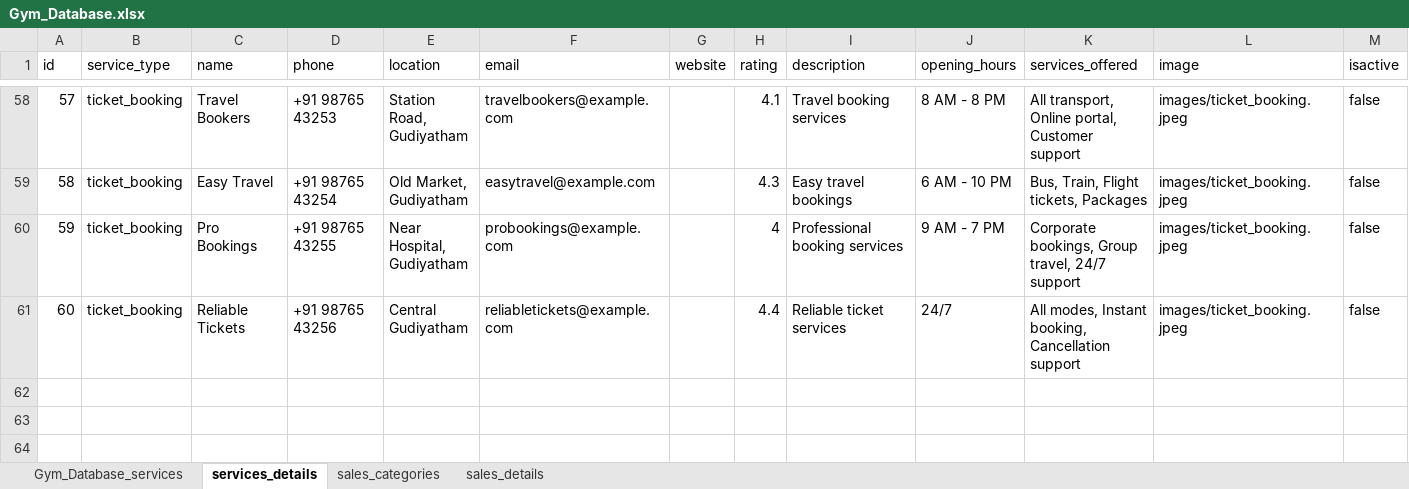
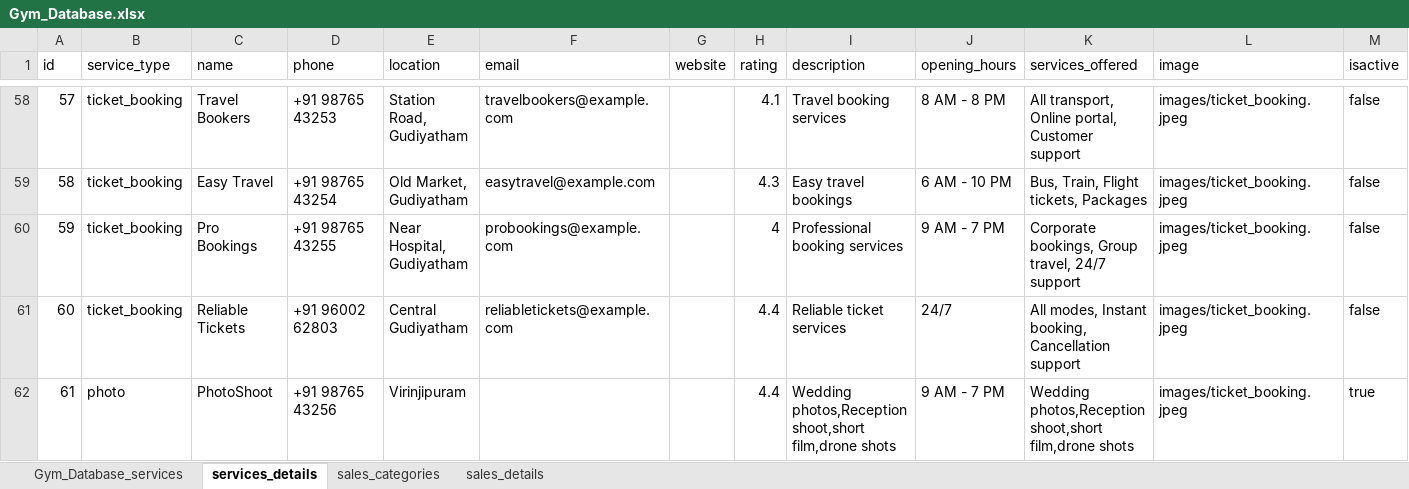
Before and after one commit to creativecoder567/GudiyathamGuide, an Excel workbook: Gym_Database.xlsx, sheet services_details, drawn as a sheet; only a part is shown, gaps mark what is left out; values as stored, in another font and other column widths than the file's, no borders; the diff names each change by its address in the sheet, - before the commit and + after, or states it on an @@ line.

Commit message:
services are modified

```diff
--- a/Gym_Database.xlsx (sheet services_details)
+++ b/Gym_Database.xlsx (sheet services_details)
-D61 (phone): +91 98765 43256
+D61 (phone): +91 96002 62803
+row 62: 61 | photo | PhotoShoot | +91 98765 43256 | Virinjipuram |  |  | 4.4 | Wedding photos,Reception shoot,short film,drone shots | 9 AM - 7 PM | Wedding photos,Reception shoot,short film,drone shots | images/ticket_booking.jpeg | true
```
Also changed, not shown: sheet Gym_Database_services, 5 other files.
